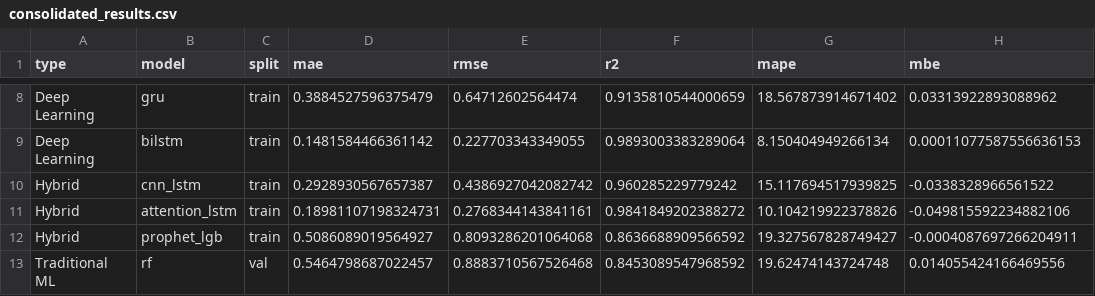
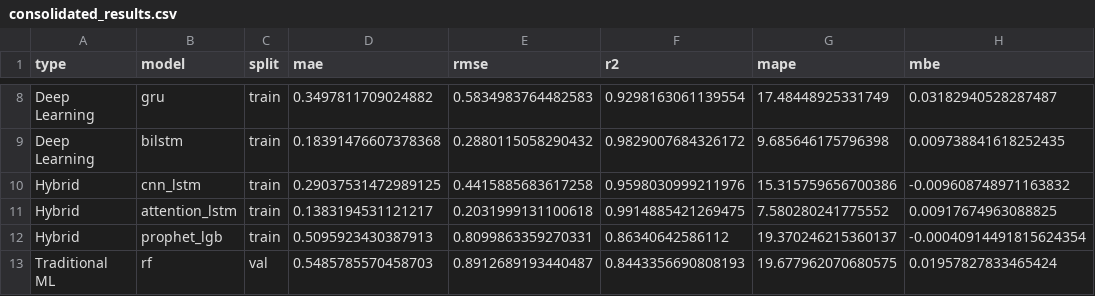
Before and after one commit to 5Orange/uv_forecast_streamlit, a CSV file: results/optimized/consolidated_results.csv, drawn as a sheet; only a part is shown, gaps mark what is left out; the diff covers the shown part only; the diff names each change by its address in the sheet, - before the commit and + after, or states it on an @@ line.

```diff
--- a/results/optimized/consolidated_results.csv
+++ b/results/optimized/consolidated_results.csv
-D8 (mae): 0.3884527596375479
+D8 (mae): 0.3497811709024882
-E8 (rmse): 0.64712602564474
+E8 (rmse): 0.5834983764482583
-F8 (r2): 0.9135810544000659
+F8 (r2): 0.9298163061139554
-G8 (mape): 18.567873914671402
+G8 (mape): 17.48448925331749
-H8 (mbe): 0.03313922893088962
+H8 (mbe): 0.03182940528287487
-D9 (mae): 0.1481584466361142
+D9 (mae): 0.18391476607378368
-E9 (rmse): 0.227703343349055
+E9 (rmse): 0.2880115058290432
-F9 (r2): 0.9893003383289064
+F9 (r2): 0.9829007684326172
-G9 (mape): 8.150404949266134
+G9 (mape): 9.685646175796398
-H9 (mbe): 0.00011077587556636153
+H9 (mbe): 0.009738841618252435
-D10 (mae): 0.2928930567657387
+D10 (mae): 0.29037531472989125
-E10 (rmse): 0.4386927042082742
+E10 (rmse): 0.4415885683617258
-F10 (r2): 0.960285229779242
+F10 (r2): 0.9598030999211976
-G10 (mape): 15.117694517939825
+G10 (mape): 15.315759656700386
-H10 (mbe): -0.0338328966561522
+H10 (mbe): -0.009608748971163832
-D11 (mae): 0.18981107198324731
+D11 (mae): 0.1383194531121217
-E11 (rmse): 0.2768344143841161
+E11 (rmse): 0.2031999131100618
-F11 (r2): 0.9841849202388272
+F11 (r2): 0.9914885421269475
-G11 (mape): 10.104219922378826
+G11 (mape): 7.580280241775552
-H11 (mbe): -0.049815592234882106
+H11 (mbe): 0.00917674963088825
-D12 (mae): 0.5086089019564927
+D12 (mae): 0.5095923430387913
-E12 (rmse): 0.8093286201064068
+E12 (rmse): 0.8099863359270331
-F12 (r2): 0.8636688909566592
+F12 (r2): 0.86340642586112
-G12 (mape): 19.327567828749427
+G12 (mape): 19.370246215360137
-H12 (mbe): -0.0004087697266204911
+H12 (mbe): -0.00040914491815624354
-D13 (mae): 0.5464798687022457
+D13 (mae): 0.5485785570458703
-E13 (rmse): 0.8883710567526468
+E13 (rmse): 0.8912689193440487
-F13 (r2): 0.8453089547968592
+F13 (r2): 0.8443356690808193
-G13 (mape): 19.62474143724748
+G13 (mape): 19.677962070680575
-H13 (mbe): 0.014055424166469556
+H13 (mbe): 0.01957827833465424
```
Also changed, not shown: 135 edited cells elsewhere in this file, results/optimized/prophet_lgb_location_results.csv, results/optimized/stratified_results.csv, 2 other files.
